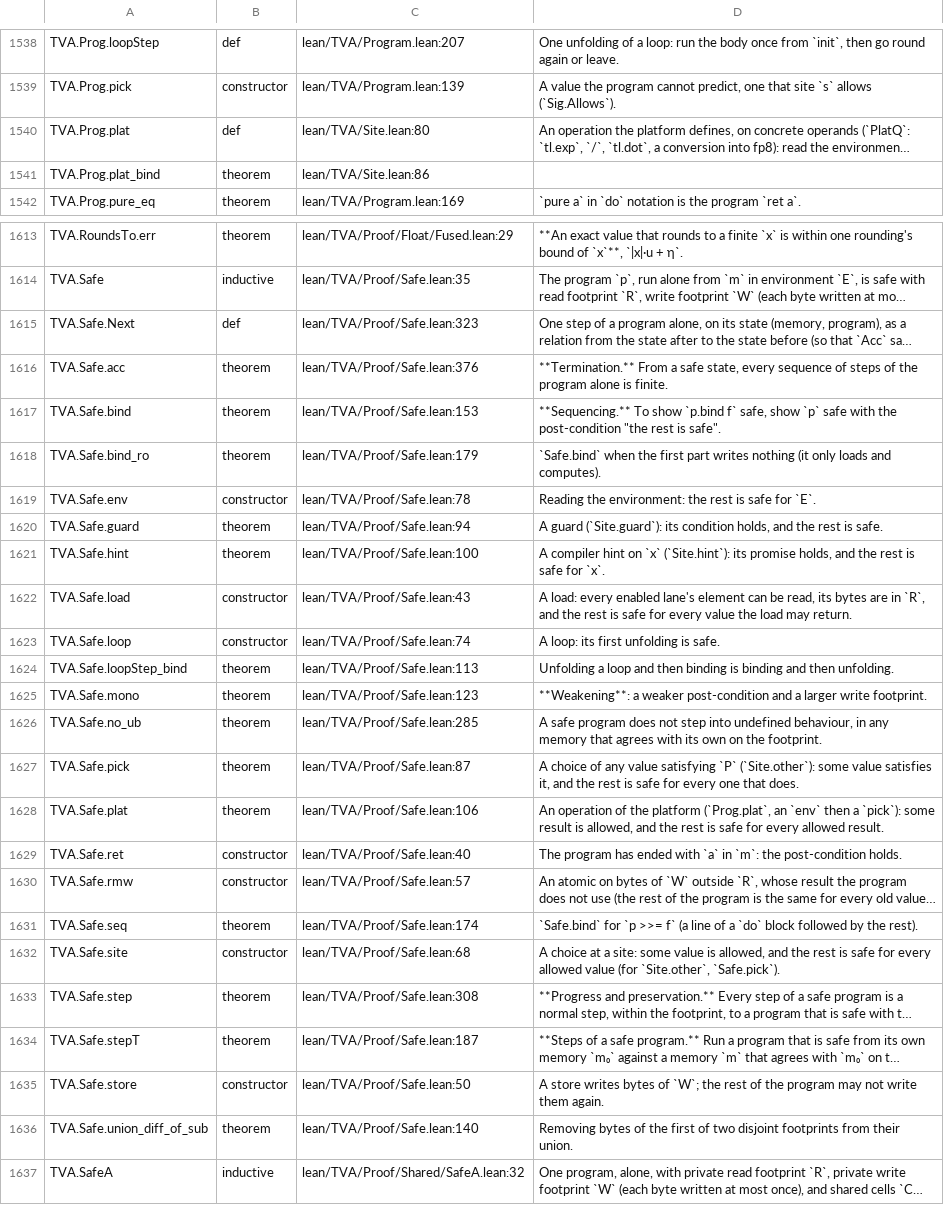
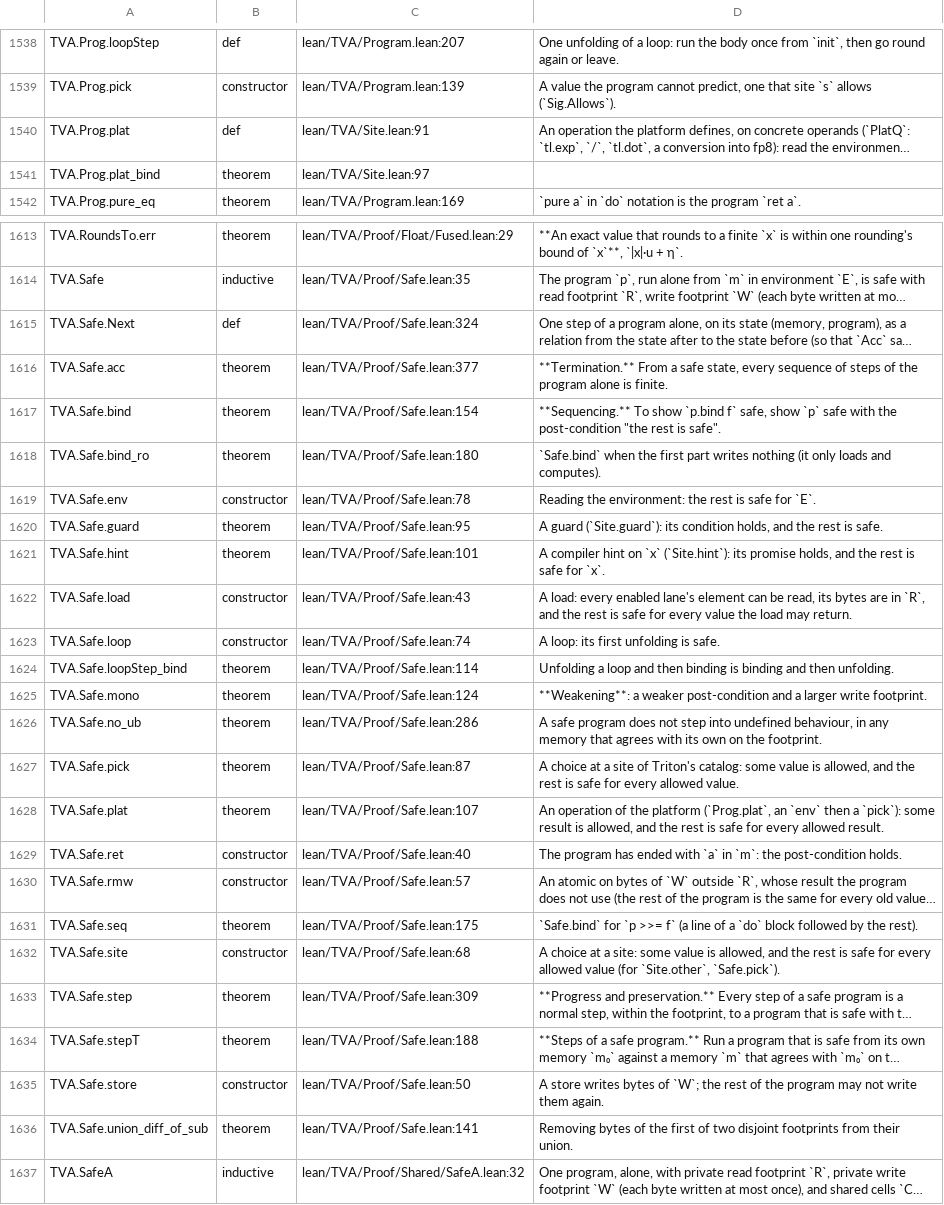
Before and after one commit to Infini-AI-Lab/TVA, a TSV file: docs/index/NAMES.tsv, drawn as a sheet; only a part is shown, gaps mark what is left out; long unchanged cells end in …; the diff covers the shown part only; the diff names each change by its address in the sheet, - before the commit and + after, or states it on an @@ line.

```diff
--- a/docs/index/NAMES.tsv
+++ b/docs/index/NAMES.tsv
-C1540: lean/TVA/Site.lean:80
+C1540: lean/TVA/Site.lean:91
-C1541: lean/TVA/Site.lean:86
+C1541: lean/TVA/Site.lean:97
-C1615: lean/TVA/Proof/Safe.lean:323
+C1615: lean/TVA/Proof/Safe.lean:324
-C1616: lean/TVA/Proof/Safe.lean:376
+C1616: lean/TVA/Proof/Safe.lean:377
-C1617: lean/TVA/Proof/Safe.lean:153
+C1617: lean/TVA/Proof/Safe.lean:154
-C1618: lean/TVA/Proof/Safe.lean:179
+C1618: lean/TVA/Proof/Safe.lean:180
-C1620: lean/TVA/Proof/Safe.lean:94
+C1620: lean/TVA/Proof/Safe.lean:95
-C1621: lean/TVA/Proof/Safe.lean:100
+C1621: lean/TVA/Proof/Safe.lean:101
-C1624: lean/TVA/Proof/Safe.lean:113
+C1624: lean/TVA/Proof/Safe.lean:114
-C1625: lean/TVA/Proof/Safe.lean:123
+C1625: lean/TVA/Proof/Safe.lean:124
-C1626: lean/TVA/Proof/Safe.lean:285
+C1626: lean/TVA/Proof/Safe.lean:286
-D1627: A choice of any value satisfying `P` (`Site.other`): some value satisfies it, and the rest is safe for every one that does.
+D1627: A choice at a site of Triton's catalog: some value is allowed, and the rest is safe for every allowed value.
-C1628: lean/TVA/Proof/Safe.lean:106
+C1628: lean/TVA/Proof/Safe.lean:107
-C1631: lean/TVA/Proof/Safe.lean:174
+C1631: lean/TVA/Proof/Safe.lean:175
-C1633: lean/TVA/Proof/Safe.lean:308
+C1633: lean/TVA/Proof/Safe.lean:309
-C1634: lean/TVA/Proof/Safe.lean:187
+C1634: lean/TVA/Proof/Safe.lean:188
-C1636: lean/TVA/Proof/Safe.lean:140
+C1636: lean/TVA/Proof/Safe.lean:141
```
Also changed, not shown: 2 added rows and 17 edited cells elsewhere in this file, 7 other files.
